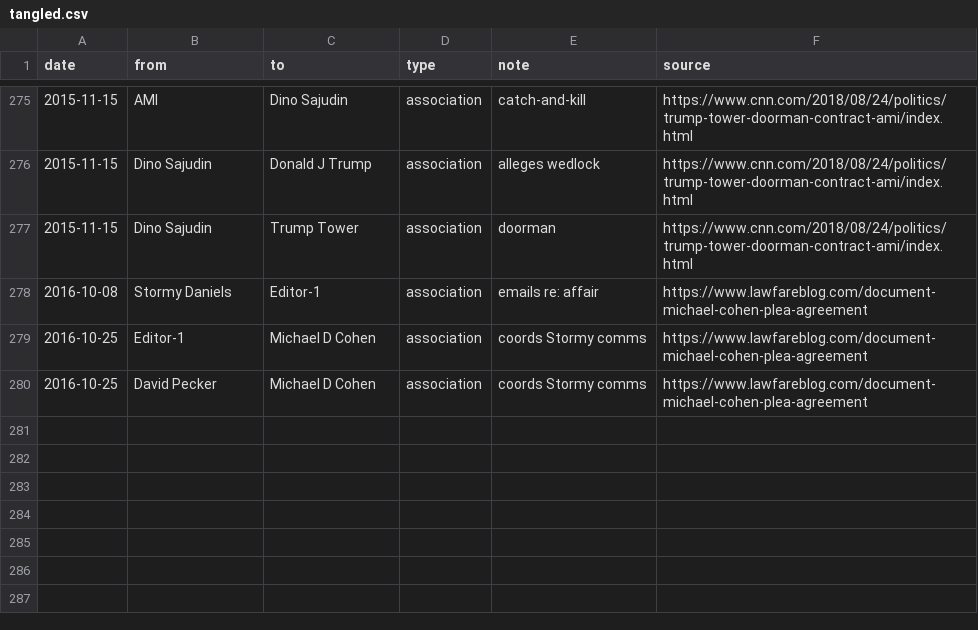
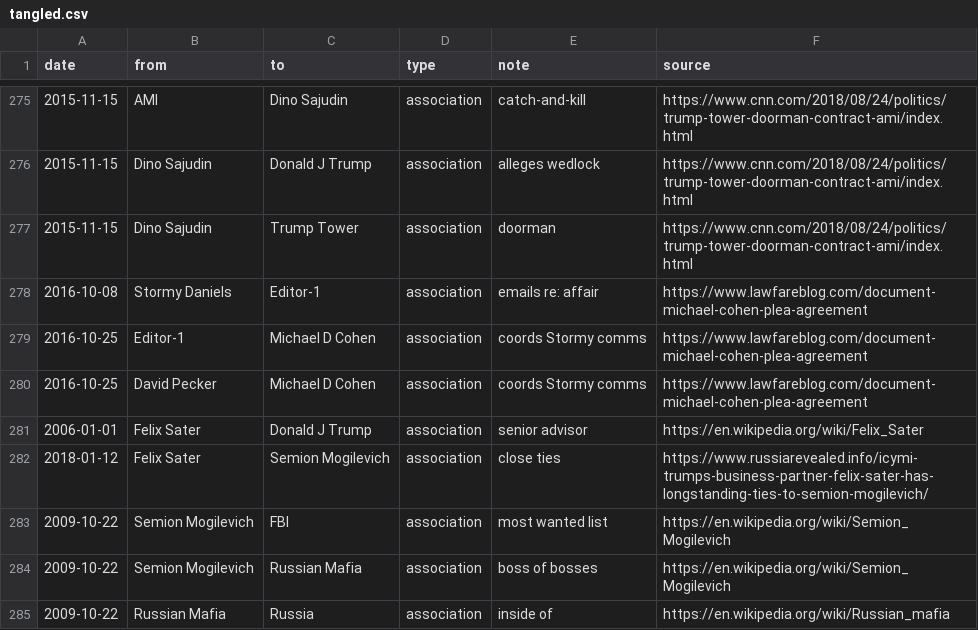
Before and after one commit to schnee/tangled, a CSV file: data/tangled.csv, drawn as a sheet; only a part is shown, gaps mark what is left out; the diff names each change by its address in the sheet, - before the commit and + after, or states it on an @@ line.

```diff
--- a/data/tangled.csv
+++ b/data/tangled.csv
+row 281: 2006-01-01 | Felix Sater | Donald J Trump | association | senior advisor | https://en.wikipedia.org/wiki/Felix_Sater
+row 282: 2018-01-12 | Felix Sater | Semion Mogilevich | association | close ties | https://www.russiarevealed.info/icymi-trumps-business-partner-felix-sater-has-longstanding-ties-to-semion-mogilevich/
+row 283: 2009-10-22 | Semion Mogilevich | FBI | association | most wanted list | https://en.wikipedia.org/wiki/Semion_Mogilevich
+row 284: 2009-10-22 | Semion Mogilevich | Russian Mafia | association | boss of bosses | https://en.wikipedia.org/wiki/Semion_Mogilevich
+row 285: 2009-10-22 | Russian Mafia | Russia | association | inside of | https://en.wikipedia.org/wiki/Russian_mafia
```
Also changed, not shown: 2 other files.
